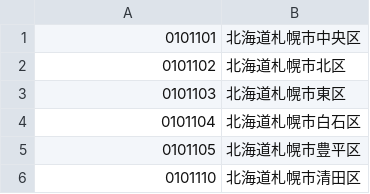
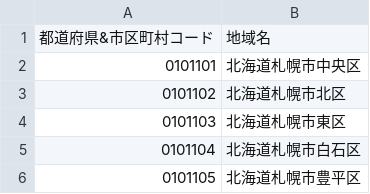
Before and after one commit to yuckynct/rakuten_mobile_mno_area, a CSV file: 楽天モバイル自社回線エリア_市区町村単位.csv, drawn as a sheet; only a part is shown; the shorter side is filled out with more unchanged rows; the diff names each change by its address in the sheet, - before the commit and + after, or states it on an @@ line.

```diff
--- a/楽天モバイル自社回線エリア_市区町村単位.csv
+++ b/楽天モバイル自社回線エリア_市区町村単位.csv
+row 1: 都道府県&市区町村コード | 地域名
```
Also changed, not shown: 1 other file.
